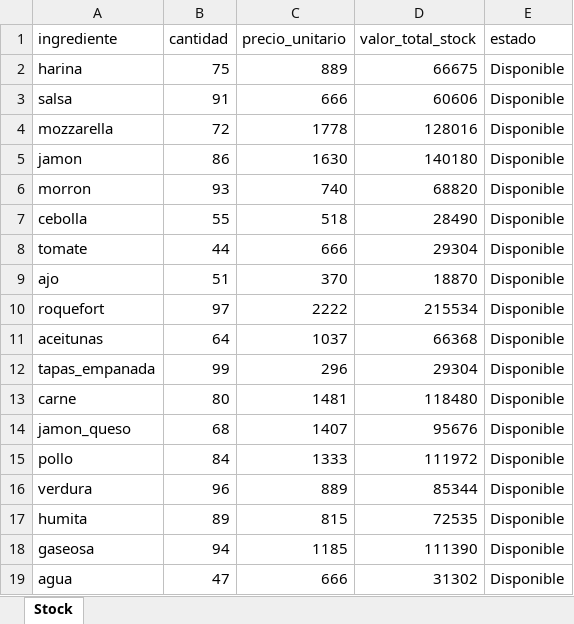
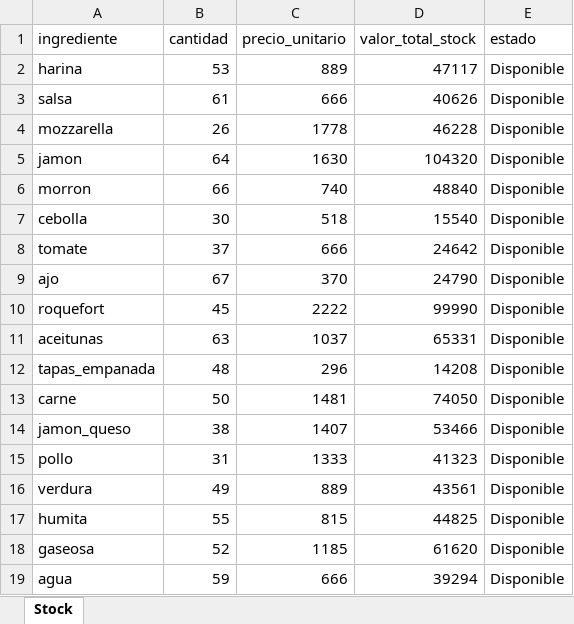
Before and after one commit to Santiagolr2007/TP-PizzerIA-Labo-2, an Excel workbook: reportes/reporte_stock.xlsx, sheet Stock, drawn as a sheet; values as stored, in another font and other column widths than the file's, no borders; the diff names each change by its address in the sheet, - before the commit and + after, or states it on an @@ line.

```diff
--- a/reportes/reporte_stock.xlsx (sheet Stock)
+++ b/reportes/reporte_stock.xlsx (sheet Stock)
-B2 (cantidad): 75
+B2 (cantidad): 53
-D2 (valor_total_stock): 66675
+D2 (valor_total_stock): 47117
-B3 (cantidad): 91
+B3 (cantidad): 61
-D3 (valor_total_stock): 60606
+D3 (valor_total_stock): 40626
-B4 (cantidad): 72
+B4 (cantidad): 26
-D4 (valor_total_stock): 128016
+D4 (valor_total_stock): 46228
-B5 (cantidad): 86
+B5 (cantidad): 64
-D5 (valor_total_stock): 140180
+D5 (valor_total_stock): 104320
-B6 (cantidad): 93
+B6 (cantidad): 66
-D6 (valor_total_stock): 68820
+D6 (valor_total_stock): 48840
-B7 (cantidad): 55
+B7 (cantidad): 30
-D7 (valor_total_stock): 28490
+D7 (valor_total_stock): 15540
-B8 (cantidad): 44
+B8 (cantidad): 37
-D8 (valor_total_stock): 29304
+D8 (valor_total_stock): 24642
-B9 (cantidad): 51
+B9 (cantidad): 67
-D9 (valor_total_stock): 18870
+D9 (valor_total_stock): 24790
-B10 (cantidad): 97
+B10 (cantidad): 45
-D10 (valor_total_stock): 215534
+D10 (valor_total_stock): 99990
-B11 (cantidad): 64
+B11 (cantidad): 63
-D11 (valor_total_stock): 66368
+D11 (valor_total_stock): 65331
-B12 (cantidad): 99
+B12 (cantidad): 48
-D12 (valor_total_stock): 29304
+D12 (valor_total_stock): 14208
-B13 (cantidad): 80
+B13 (cantidad): 50
-D13 (valor_total_stock): 118480
+D13 (valor_total_stock): 74050
-B14 (cantidad): 68
+B14 (cantidad): 38
-D14 (valor_total_stock): 95676
+D14 (valor_total_stock): 53466
-B15 (cantidad): 84
+B15 (cantidad): 31
-D15 (valor_total_stock): 111972
+D15 (valor_total_stock): 41323
-B16 (cantidad): 96
+B16 (cantidad): 49
-D16 (valor_total_stock): 85344
+D16 (valor_total_stock): 43561
-B17 (cantidad): 89
+B17 (cantidad): 55
-D17 (valor_total_stock): 72535
+D17 (valor_total_stock): 44825
-B18 (cantidad): 94
+B18 (cantidad): 52
-D18 (valor_total_stock): 111390
+D18 (valor_total_stock): 61620
-B19 (cantidad): 47
+B19 (cantidad): 59
-D19 (valor_total_stock): 31302
+D19 (valor_total_stock): 39294
```
Also changed, not shown: reportes/reporte_ventas.xlsx, 3 other files.
